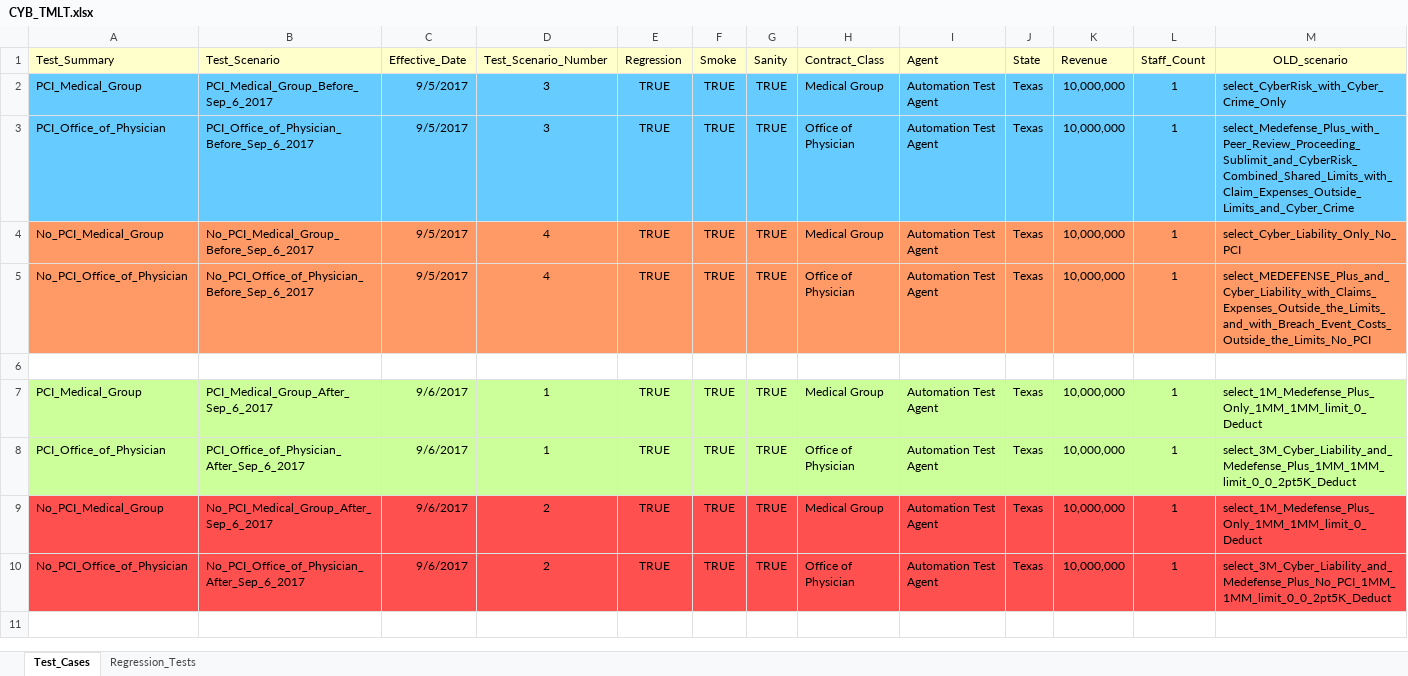
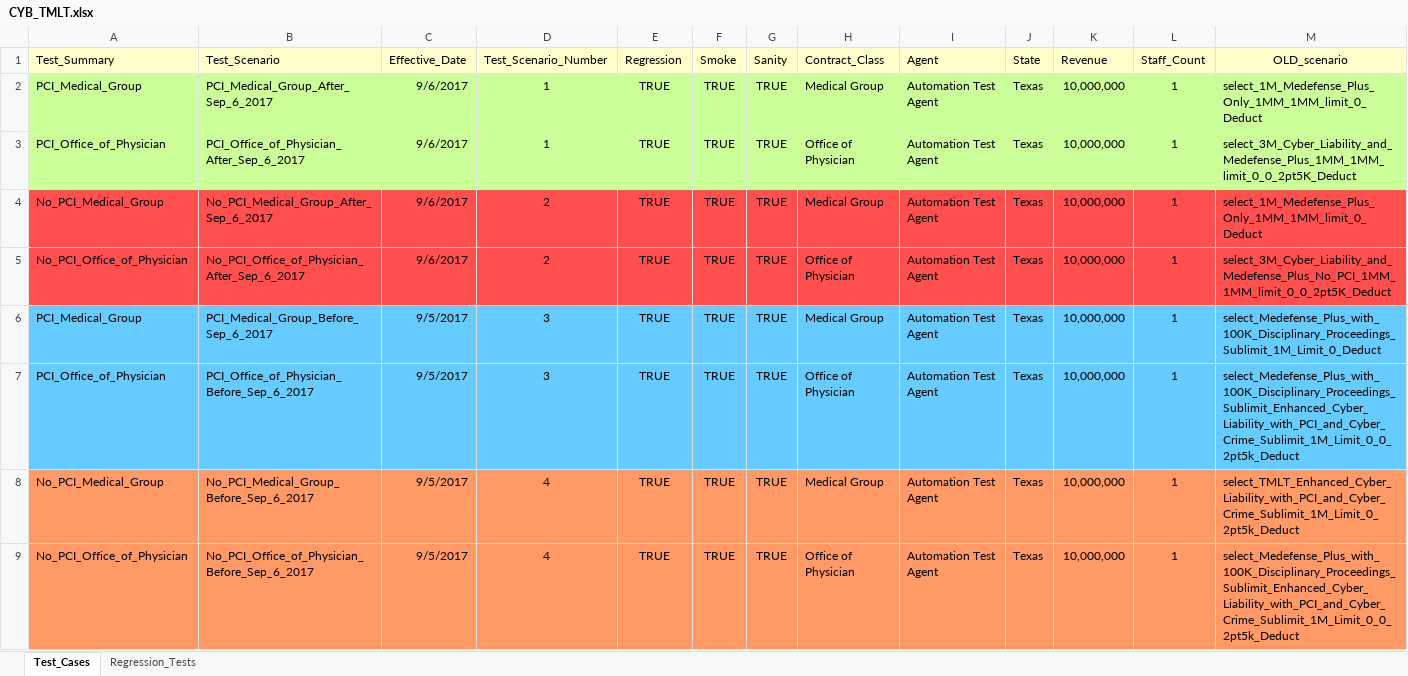
Before and after one commit to kenito2050/Python-Page-Object-Framework-Example, an Excel workbook: utilities/Excel_Sheets/Products/CYB_TMLT.xlsx, sheet Test_Cases, drawn as a sheet; only a part is shown; values as stored, in another font and other column widths than the file's, no borders; removed rows and columns are numbered as before the commit, all else as after; rows hold the shown columns only; the diff names each change by its address in the sheet, - before the commit and + after, or states it on an @@ line.

Commit message:
Checking in scripts.
Updated CYB_TMLT script

Updated the Before Sep 6 2017 Coverage Options classes.

Confirmed scripts now run and are functional

Also updated TMLT Excel worksheet (included more test scenarios)

```diff
--- a/utilities/Excel_Sheets/Products/CYB_TMLT.xlsx (sheet Test_Cases)
+++ b/utilities/Excel_Sheets/Products/CYB_TMLT.xlsx (sheet Test_Cases)
-row 2: PCI_Medical_Group | PCI_Medical_Group_Before_Sep_6_2017 | 9/5/2017 | 3 | TRUE | TRUE | TRUE | Medical Group | Automation Test Agent | Texas | 10,000,000 | 1 | select_CyberRisk_with_Cyber_Crime_Only
-row 3: PCI_Office_of_Physician | PCI_Office_of_Physician_Before_Sep_6_2017 | 9/5/2017 | 3 | TRUE | TRUE | TRUE | Office of Physician | Automation Test Agent | Texas | 10,000,000 | 1 | select_Medefense_Plus_with_Peer_Review_Proceeding_Sublimit_and_CyberRisk_Combined_Shared_Limits_with_Claim_Expenses_Outside_Limits_and_Cyber_Crime
-row 4: No_PCI_Medical_Group | No_PCI_Medical_Group_Before_Sep_6_2017 | 9/5/2017 | 4 | TRUE | TRUE | TRUE | Medical Group | Automation Test Agent | Texas | 10,000,000 | 1 | select_Cyber_Liability_Only_No_PCI
-row 5: No_PCI_Office_of_Physician | No_PCI_Office_of_Physician_Before_Sep_6_2017 | 9/5/2017 | 4 | TRUE | TRUE | TRUE | Office of Physician | Automation Test Agent | Texas | 10,000,000 | 1 | select_MEDEFENSE_Plus_and_Cyber_Liability_with_Claims_Expenses_Outside_the_Limits_and_with_Breach_Event_Costs_Outside_the_Limits_No_PCI
-row 6: (empty)
+row 6: PCI_Medical_Group | PCI_Medical_Group_Before_Sep_6_2017 | 9/5/2017 | 3 | TRUE | TRUE | TRUE | Medical Group | Automation Test Agent | Texas | 10,000,000 | 1 | select_Medefense_Plus_with_100K_Disciplinary_Proceedings_Sublimit_1M_Limit_0_Deduct
+row 7: PCI_Office_of_Physician | PCI_Office_of_Physician_Before_Sep_6_2017 | 9/5/2017 | 3 | TRUE | TRUE | TRUE | Office of Physician | Automation Test Agent | Texas | 10,000,000 | 1 | select_Medefense_Plus_with_100K_Disciplinary_Proceedings_Sublimit_Enhanced_Cyber_Liability_with_PCI_and_Cyber_Crime_Sublimit_1M_Limit_0_0_2pt5k_Deduct
+row 8: No_PCI_Medical_Group | No_PCI_Medical_Group_Before_Sep_6_2017 | 9/5/2017 | 4 | TRUE | TRUE | TRUE | Medical Group | Automation Test Agent | Texas | 10,000,000 | 1 | select_TMLT_Enhanced_Cyber_Liability_with_PCI_and_Cyber_Crime_Sublimit_1M_Limit_0_2pt5k_Deduct
+row 9: No_PCI_Office_of_Physician | No_PCI_Office_of_Physician_Before_Sep_6_2017 | 9/5/2017 | 4 | TRUE | TRUE | TRUE | Office of Physician | Automation Test Agent | Texas | 10,000,000 | 1 | select_Medefense_Plus_with_100K_Disciplinary_Proceedings_Sublimit_Enhanced_Cyber_Liability_with_PCI_and_Cyber_Crime_Sublimit_1M_Limit_0_0_2pt5k_Deduct
```
Also changed, not shown: sheet Regression_Tests, 2 other files.
